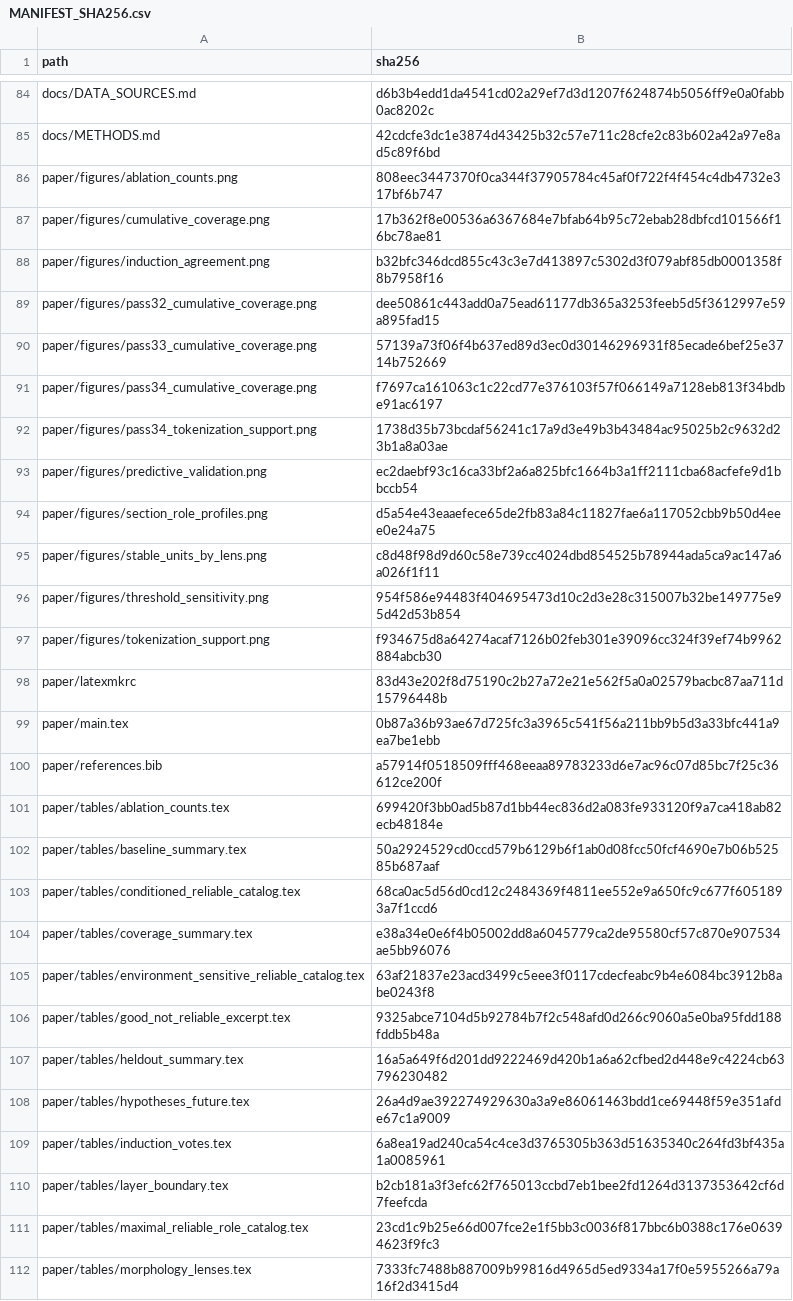
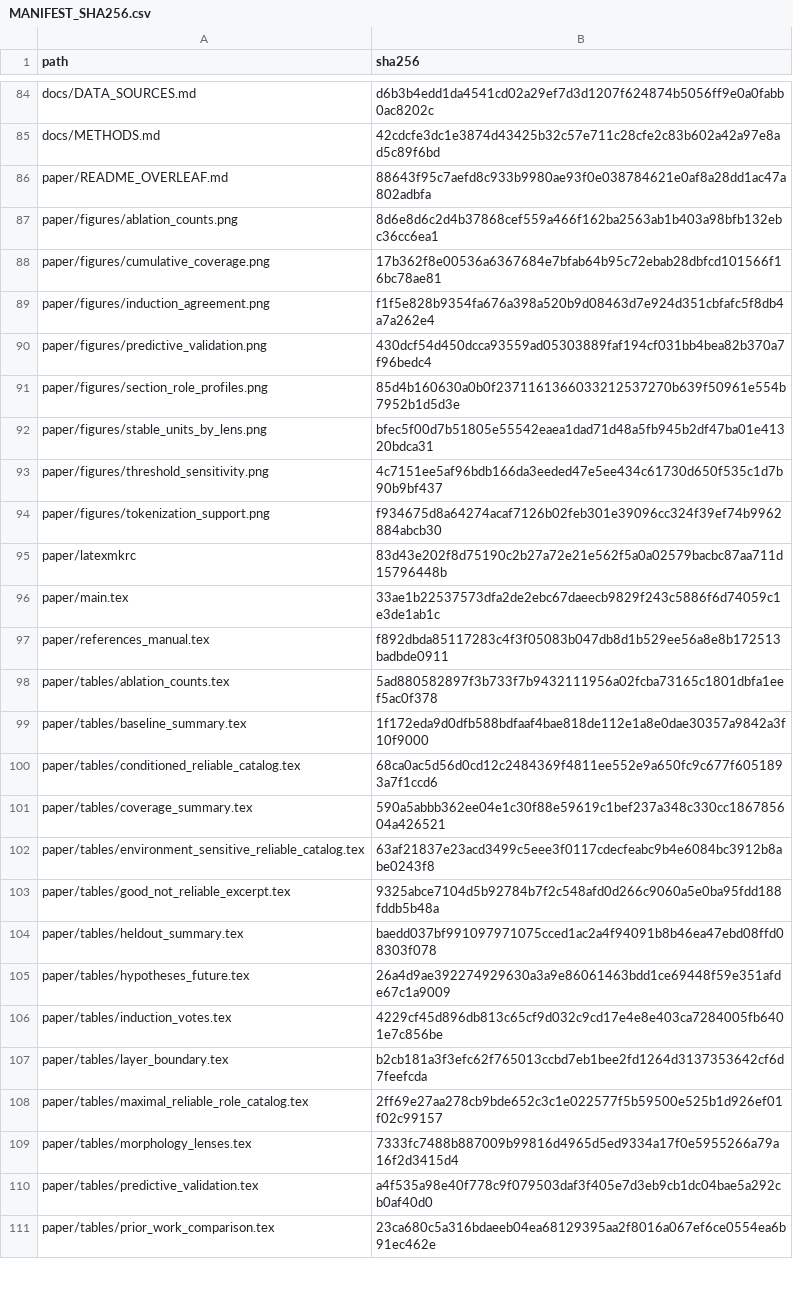
Before and after one commit to ahaankallat/voynich-role-stability, a CSV file: MANIFEST_SHA256.csv, drawn as a sheet; only a part is shown, gaps mark what is left out; the shorter side is filled out with more unchanged rows; the diff covers the shown part only.

Commit message:
Update paper to final professor-ready version

```diff
--- a/MANIFEST_SHA256.csv
+++ b/MANIFEST_SHA256.csv
@@ -85,28 +85,25 @@ docs/DATA_SOURCES.md,d6b3b4edd1da4541cd02a29ef7d3d1207f624874b5056ff9e0a0fabb0ac
 docs/METHODS.md,42cdcfe3dc1e3874d43425b32c57e711c28cfe2c83b602a42a97e8ad5c89f6bd
-paper/figures/ablation_counts.png,808eec3447370f0ca344f37905784c45af0f722f4f454c4db4732e317bf6b747
+paper/README_OVERLEAF.md,88643f95c7aefd8c933b9980ae93f0e038784621e0af8a28dd1ac47a802adbfa
+paper/figures/ablation_counts.png,8d6e8d6c2d4b37868cef559a466f162ba2563ab1b403a98bfb132ebc36cc6ea1
 paper/figures/cumulative_coverage.png,17b362f8e00536a6367684e7bfab64b95c72ebab28dbfcd101566f16bc78ae81
-paper/figures/induction_agreement.png,b32bfc346dcd855c43c3e7d413897c5302d3f079abf85db0001358f8b7958f16
-paper/figures/pass32_cumulative_coverage.png,dee50861c443add0a75ead61177db365a3253feeb5d5f3612997e59a895fad15
-paper/figures/pass33_cumulative_coverage.png,57139a73f06f4b637ed89d3ec0d30146296931f85ecade6bef25e3714b752669
-paper/figures/pass34_cumulative_coverage.png,f7697ca161063c1c22cd77e376103f57f066149a7128eb813f34bdbe91ac6197
-paper/figures/pass34_tokenization_support.png,1738d35b73bcdaf56241c17a9d3e49b3b43484ac95025b2c9632d23b1a8a03ae
-paper/figures/predictive_validation.png,ec2daebf93c16ca33bf2a6a825bfc1664b3a1ff2111cba68acfefe9d1bbccb54
-paper/figures/section_role_profiles.png,d5a54e43eaaefece65de2fb83a84c11827fae6a117052cbb9b50d4eee0e24a75
-paper/figures/stable_units_by_lens.png,c8d48f98d9d60c58e739cc4024dbd854525b78944ada5ca9ac147a6a026f1f11
-paper/figures/threshold_sensitivity.png,954f586e94483f404695473d10c2d3e28c315007b32be149775e95d42d53b854
+paper/figures/induction_agreement.png,f1f5e828b9354fa676a398a520b9d08463d7e924d351cbfafc5f8db4a7a262e4
+paper/figures/predictive_validation.png,430dcf54d450dcca93559ad05303889faf194cf031bb4bea82b370a7f96bedc4
+paper/figures/section_role_profiles.png,85d4b160630a0b0f2371161366033212537270b639f50961e554b7952b1d5d3e
+paper/figures/stable_units_by_lens.png,bfec5f00d7b51805e55542eaea1dad71d48a5fb945b2df47ba01e41320bdca31
+paper/figures/threshold_sensitivity.png,4c7151ee5af96bdb166da3eeded47e5ee434c61730d650f535c1d7b90b9bf437
 paper/figures/tokenization_support.png,f934675d8a64274acaf7126b02feb301e39096cc324f39ef74b9962884abcb30
 paper/latexmkrc,83d43e202f8d75190c2b27a72e21e562f5a0a02579bacbc87aa711d15796448b
-paper/main.tex,0b87a36b93ae67d725fc3a3965c541f56a211bb9b5d3a33bfc441a9ea7be1ebb
-paper/references.bib,a57914f0518509fff468eeaa89783233d6e7ac96c07d85bc7f25c36612ce200f
-paper/tables/ablation_counts.tex,699420f3bb0ad5b87d1bb44ec836d2a083fe933120f9a7ca418ab82ecb48184e
-paper/tables/baseline_summary.tex,50a2924529cd0ccd579b6129b6f1ab0d08fcc50fcf4690e7b06b52585b687aaf
+paper/main.tex,33ae1b22537573dfa2de2ebc67daeecb9829f243c5886f6d74059c1e3de1ab1c
+paper/references_manual.tex,f892dbda85117283c4f3f05083b047db8d1b529ee56a8e8b172513badbde0911
+paper/tables/ablation_counts.tex,5ad880582897f3b733f7b9432111956a02fcba73165c1801dbfa1eef5ac0f378
+paper/tables/baseline_summary.tex,1f172eda9d0dfb588bdfaaf4bae818de112e1a8e0dae30357a9842a3f10f9000
 paper/tables/conditioned_reliable_catalog.tex,68ca0ac5d56d0cd12c2484369f4811ee552e9a650fc9c677f6051893a7f1ccd6
-paper/tables/coverage_summary.tex,e38a34e0e6f4b05002dd8a6045779ca2de95580cf57c870e907534ae5bb96076
+paper/tables/coverage_summary.tex,590a5abbb362ee04e1c30f88e59619c1bef237a348c330cc186785604a426521
 paper/tables/environment_sensitive_reliable_catalog.tex,63af21837e23acd3499c5eee3f0117cdecfeabc9b4e6084bc3912b8abe0243f8
 paper/tables/good_not_reliable_excerpt.tex,9325abce7104d5b92784b7f2c548afd0d266c9060a5e0ba95fdd188fddb5b48a
-paper/tables/heldout_summary.tex,16a5a649f6d201dd9222469d420b1a6a62cfbed2d448e9c4224cb63796230482
+paper/tables/heldout_summary.tex,baedd037bf991097971075cced1ac2a4f94091b8b46ea47ebd08ffd08303f078
 paper/tables/hypotheses_future.tex,26a4d9ae392274929630a3a9e86061463bdd1ce69448f59e351afde67c1a9009
-paper/tables/induction_votes.tex,6a8ea19ad240ca54c4ce3d3765305b363d51635340c264fd3bf435a1a0085961
+paper/tables/induction_votes.tex,4229cf45d896db813c65cf9d032c9cd17e4e8e403ca7284005fb6401e7c856be
 paper/tables/layer_boundary.tex,b2cb181a3f3efc62f765013ccbd7eb1bee2fd1264d3137353642cf6d7feefcda
-paper/tables/maximal_reliable_role_catalog.tex,23cd1c9b25e66d007fce2e1f5bb3c0036f817bbc6b0388c176e06394623f9fc3
+paper/tables/maximal_reliable_role_catalog.tex,2ff69e27aa278cb9bde652c3c1e022577f5b59500e525b1d926ef01f02c99157
 paper/tables/morphology_lenses.tex,7333fc7488b887009b99816d4965d5ed9334a17f0e5955266a79a16f2d3415d4
```
Also changed, not shown: 17 removed rows and 6 edited cells elsewhere in this file, 43 other files.
